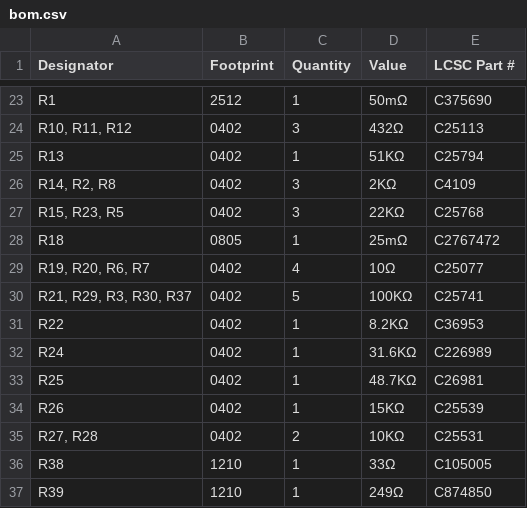
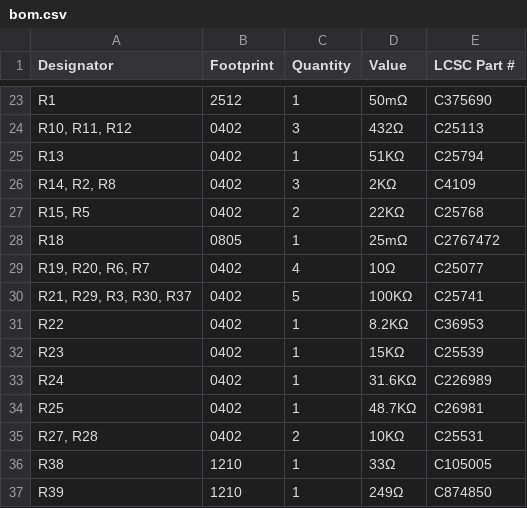
Before and after one commit to mikelawrence/ESPHome-Parking-Assistant, a CSV file: pcb/production/bom.csv, drawn as a sheet; only a part is shown, gaps mark what is left out.

```diff
--- a/pcb/production/bom.csv
+++ b/pcb/production/bom.csv
@@ -26,3 +26,3 @@ R13,0402,1,51KΩ,C25794
 "R14, R2, R8",0402,3,2KΩ,C4109
-"R15, R23, R5",0402,3,22KΩ,C25768
+"R15, R5",0402,2,22KΩ,C25768
 R18,0805,1,25mΩ,C2767472
@@ -31,5 +31,5 @@ R18,0805,1,25mΩ,C2767472
 R22,0402,1,8.2KΩ,C36953
+R23,0402,1,15KΩ,C25539
 R24,0402,1,31.6KΩ,C226989
 R25,0402,1,48.7KΩ,C26981
-R26,0402,1,15KΩ,C25539
 "R27, R28",0402,2,10KΩ,C25531
```
Also changed, not shown: pcb/production/positions.csv, 7 other files.
